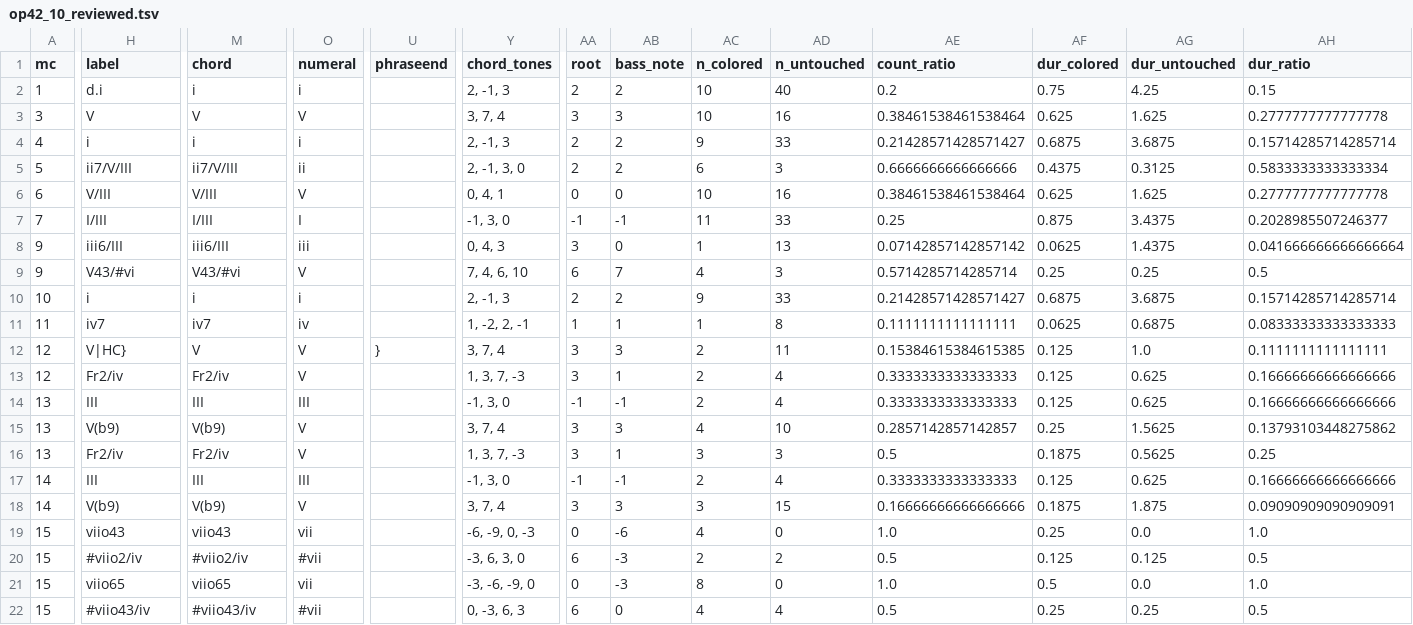
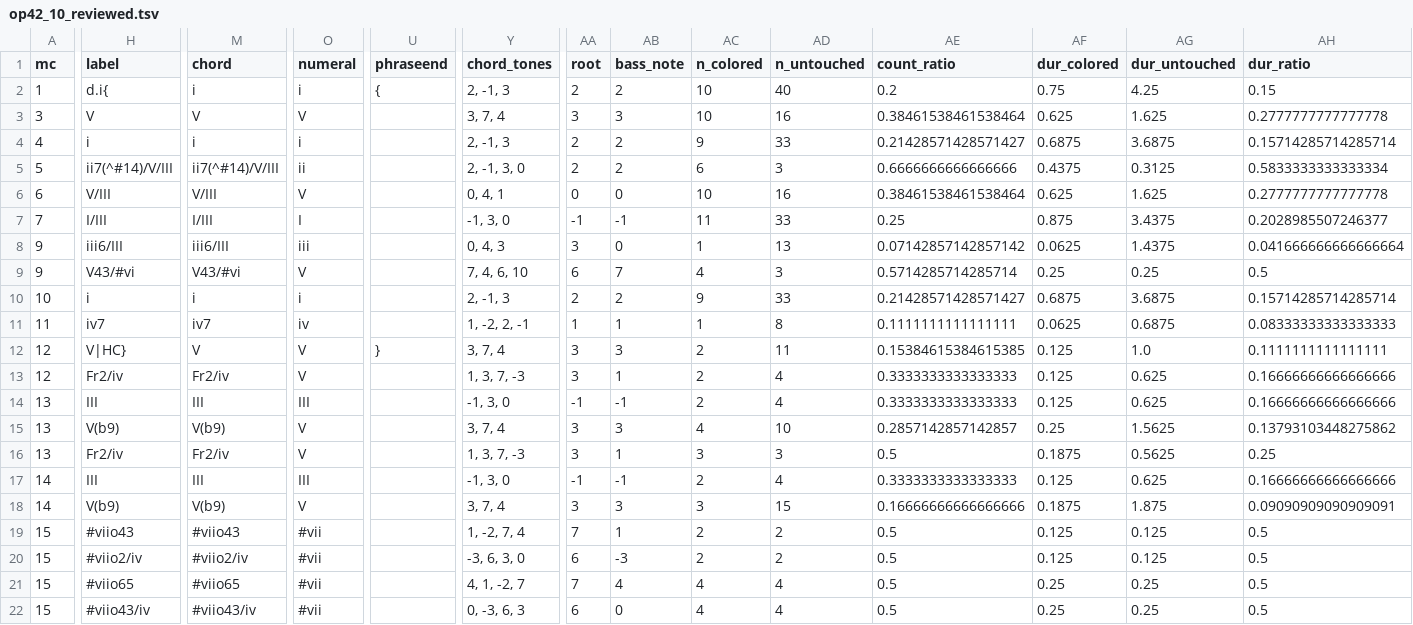
Before and after one commit to DCMLab/rachmaninoff_piano, a TSV file: reviewed/op42_10_reviewed.tsv, drawn as a sheet; only a part is shown, gaps mark what is left out; the diff covers the shown part only; the diff names each change by its address in the sheet, - before the commit and + after, or states it on an @@ line.

```diff
--- a/reviewed/op42_10_reviewed.tsv
+++ b/reviewed/op42_10_reviewed.tsv
-H2 (label): d.i
+H2 (label): d.i{
-U2 (phraseend): (empty)
+U2 (phraseend): {
-H5 (label): ii7/V/III
+H5 (label): ii7(^#14)/V/III
-M5 (chord): ii7/V/III
+M5 (chord): ii7(^#14)/V/III
-H19 (label): viio43
+H19 (label): #viio43
-M19 (chord): viio43
+M19 (chord): #viio43
-O19 (numeral): vii
+O19 (numeral): #vii
-Y19 (chord_tones): -6, -9, 0, -3
+Y19 (chord_tones): 1, -2, 7, 4
-AA19 (root): 0
+AA19 (root): 7
-AB19 (bass_note): -6
+AB19 (bass_note): 1
-AC19 (n_colored): 4
+AC19 (n_colored): 2
-AD19 (n_untouched): 0
+AD19 (n_untouched): 2
-AE19 (count_ratio): 1.0
+AE19 (count_ratio): 0.5
-AF19 (dur_colored): 0.25
+AF19 (dur_colored): 0.125
-AG19 (dur_untouched): 0.0
+AG19 (dur_untouched): 0.125
-AH19 (dur_ratio): 1.0
+AH19 (dur_ratio): 0.5
-H21 (label): viio65
+H21 (label): #viio65
-M21 (chord): viio65
+M21 (chord): #viio65
-O21 (numeral): vii
+O21 (numeral): #vii
-Y21 (chord_tones): -3, -6, -9, 0
+Y21 (chord_tones): 4, 1, -2, 7
-AA21 (root): 0
+AA21 (root): 7
-AB21 (bass_note): -3
+AB21 (bass_note): 4
-AC21 (n_colored): 8
+AC21 (n_colored): 4
-AD21 (n_untouched): 0
+AD21 (n_untouched): 4
-AE21 (count_ratio): 1.0
+AE21 (count_ratio): 0.5
-AF21 (dur_colored): 0.5
+AF21 (dur_colored): 0.25
-AG21 (dur_untouched): 0.0
+AG21 (dur_untouched): 0.25
-AH21 (dur_ratio): 1.0
+AH21 (dur_ratio): 0.5
```
Also changed, not shown: 35 edited cells elsewhere in this file, harmonies/op42_10.tsv, 2 other files.
